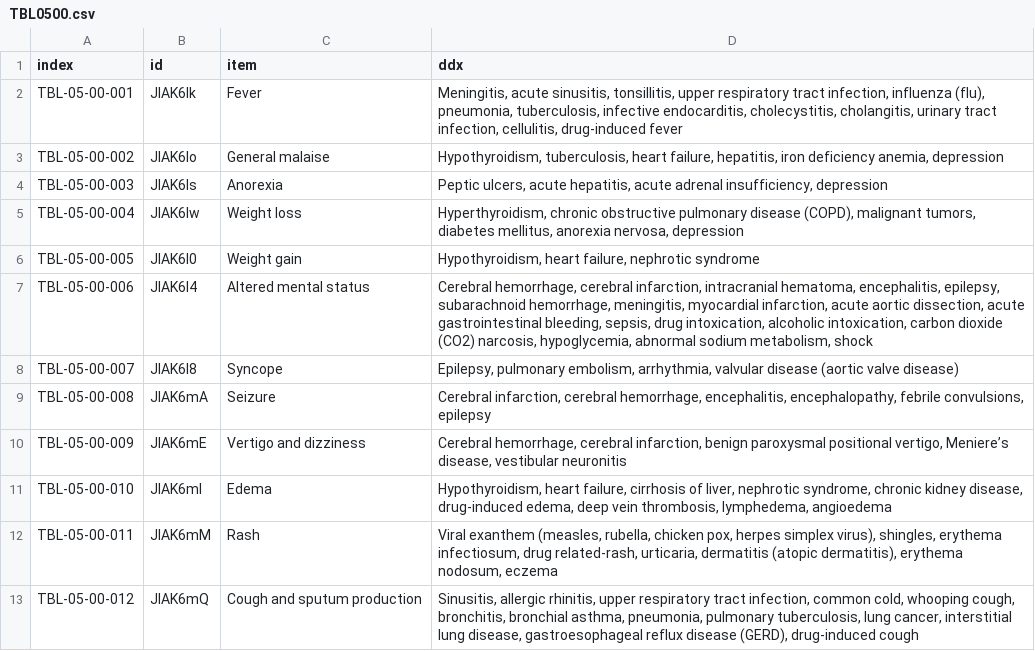
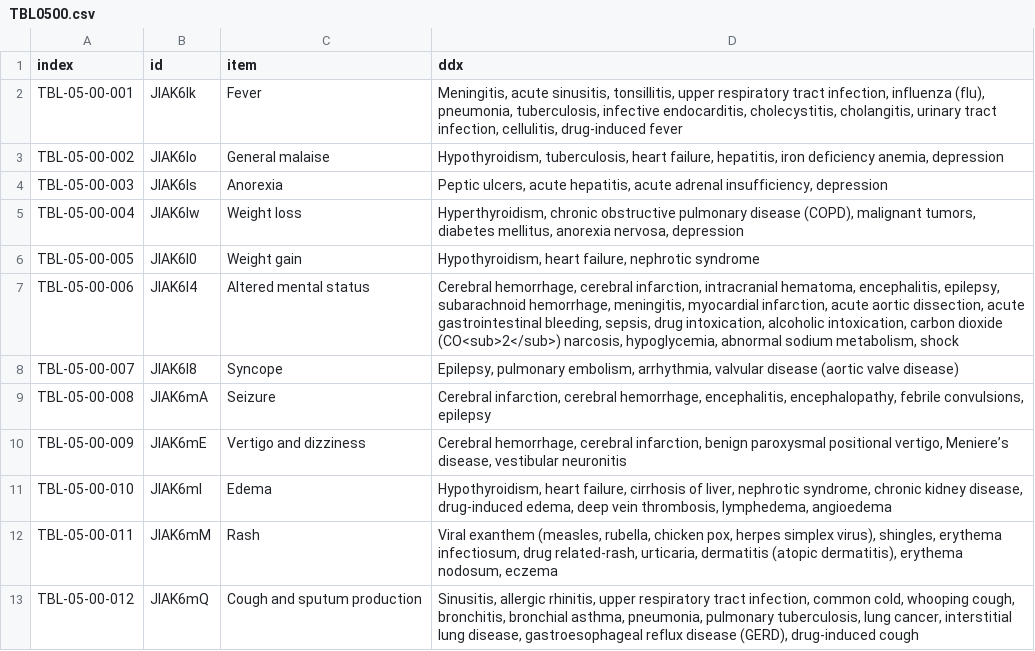
Before and after one commit to core-curriculum/data, a CSV file: 2022/en/tables/TBL0500.csv, drawn as a sheet; only a part is shown.

```diff
--- a/2022/en/tables/TBL0500.csv
+++ b/2022/en/tables/TBL0500.csv
@@ -6,3 +6,3 @@ TBL-05-00-004,JlAK6lw,Weight loss,"Hyperthyroidism, chronic obstructive pulmonar
 TBL-05-00-005,JlAK6l0,Weight gain,"Hypothyroidism, heart failure, nephrotic syndrome"
-TBL-05-00-006,JlAK6l4,Altered mental status,"Cerebral hemorrhage, cerebral infarction, intracranial hematoma, encephalitis, epilepsy, subarachnoid hemorrhage, meningitis, myocardial infarction, acute aortic dissection, acute gastrointestinal bleeding, sepsis, drug intoxication, alcoholic intoxication, carbon dioxide (CO2) narcosis, hypoglycemia, abnormal sodium metabolism, shock"
+TBL-05-00-006,JlAK6l4,Altered mental status,"Cerebral hemorrhage, cerebral infarction, intracranial hematoma, encephalitis, epilepsy, subarachnoid hemorrhage, meningitis, myocardial infarction, acute aortic dissection, acute gastrointestinal bleeding, sepsis, drug intoxication, alcoholic intoxication, carbon dioxide (CO<sub>2</sub>) narcosis, hypoglycemia, abnormal sodium metabolism, shock"
 TBL-05-00-007,JlAK6l8,Syncope,"Epilepsy, pulmonary embolism, arrhythmia, valvular disease (aortic valve disease)"
```
